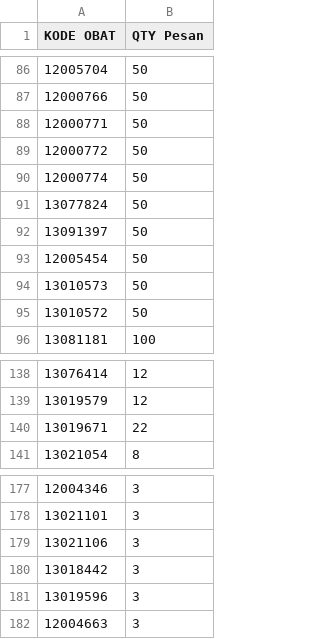
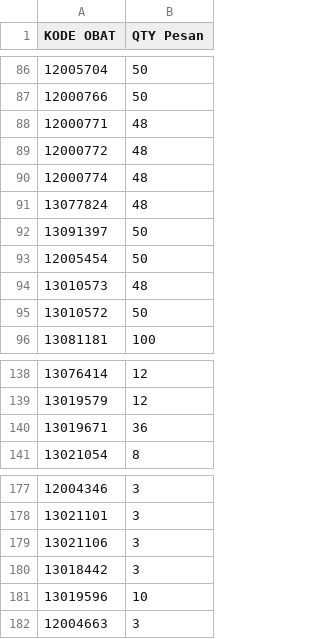
Before and after one commit to arismetyogi/kdmpxkfa, a CSV file: database/seeders/data/package.csv, drawn as a sheet; only a part is shown, gaps mark what is left out.

```diff
--- a/database/seeders/data/package.csv
+++ b/database/seeders/data/package.csv
@@ -87,9 +87,9 @@ KODE OBAT,QTY Pesan
 12000766,50
-12000771,50
-12000772,50
-12000774,50
-13077824,50
+12000771,48
+12000772,48
+12000774,48
+13077824,48
 13091397,50
 12005454,50
-13010573,50
+13010573,48
 13010572,50
@@ -139,3 +139,3 @@ KODE OBAT,QTY Pesan
 13019579,12
-13019671,22
+13019671,36
 13021054,8
@@ -180,3 +180,3 @@ KODE OBAT,QTY Pesan
 13018442,3
-13019596,3
+13019596,10
 12004663,3
```
Also changed, not shown: 18 other files.
